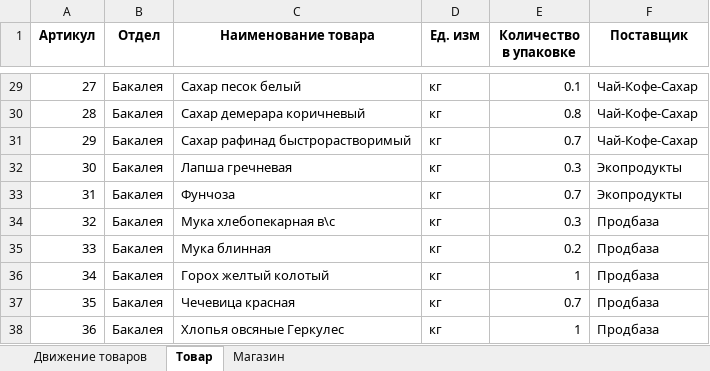
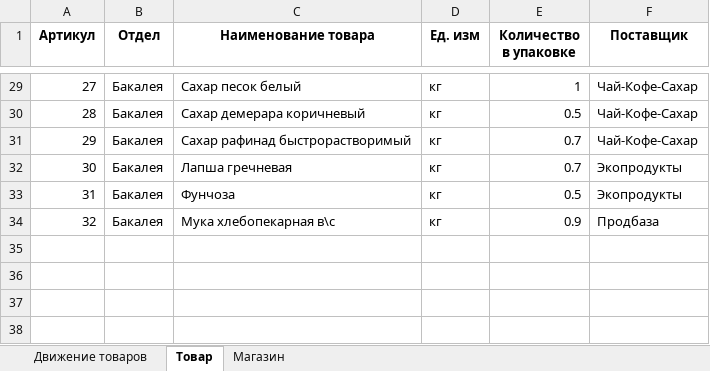
Before and after one commit to YaroslavDrozdovskiy/EGEpy, an Excel workbook: EGE/Gen/EGE2022/multiple.xlsx, sheet Товар, drawn as a sheet; only a part is shown, gaps mark what is left out; values as stored, in another font and other column widths than the file's, no borders; the diff covers the shown part only; the diff names each change by its address in the sheet, - before the commit and + after, or states it on an @@ line.

```diff
--- a/EGE/Gen/EGE2022/multiple.xlsx (sheet Товар)
+++ b/EGE/Gen/EGE2022/multiple.xlsx (sheet Товар)
-E29 (Количество в упаковке): 0.1
+E29 (Количество в упаковке): 1
-E30 (Количество в упаковке): 0.8
+E30 (Количество в упаковке): 0.5
-E32 (Количество в упаковке): 0.3
+E32 (Количество в упаковке): 0.7
-E33 (Количество в упаковке): 0.7
+E33 (Количество в упаковке): 0.5
-E34 (Количество в упаковке): 0.3
+E34 (Количество в упаковке): 0.9
-row 35: 33 | Бакалея | Мука блинная | кг | 0.2 | Продбаза
-row 36: 34 | Бакалея | Горох желтый колотый | кг | 1 | Продбаза
-row 37: 35 | Бакалея | Чечевица красная | кг | 0.7 | Продбаза
-row 38: 36 | Бакалея | Хлопья овсяные Геркулес | кг | 1 | Продбаза
```
Also changed, not shown: 26 edited cells elsewhere in this sheet, sheet Движение товаров, sheet Магазин, 6 other files.
